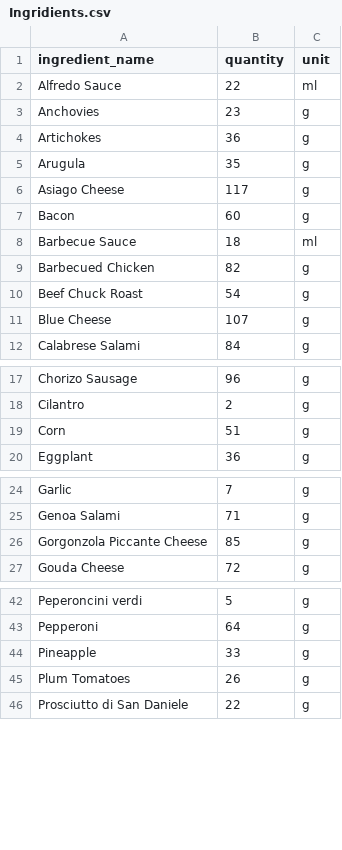
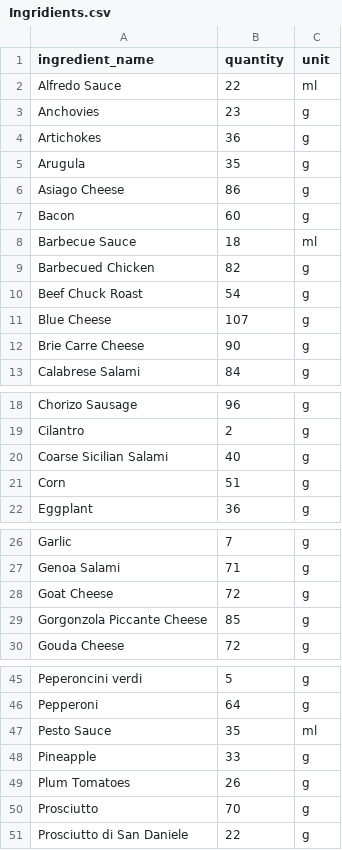
Before and after one commit to francisgunadi/aol_ai, a CSV file: Ingridients.csv, drawn as a sheet; only a part is shown, gaps mark what is left out.

```diff
--- a/Ingridients.csv
+++ b/Ingridients.csv
@@ -5,3 +5,3 @@ Artichokes,36,g
 Arugula,35,g
-Asiago Cheese,117,g
+Asiago Cheese,86,g
 Bacon,60,g
@@ -11,2 +11,3 @@ Beef Chuck Roast,54,g
 Blue Cheese,107,g
+Brie Carre Cheese,90,g
 Calabrese Salami,84,g
@@ -18,2 +19,3 @@ Chorizo Sausage,96,g
 Cilantro,2,g
+Coarse Sicilian Salami,40,g
 Corn,51,g
@@ -25,2 +27,3 @@ Garlic,7,g
 Genoa Salami,71,g
+Goat Cheese,72,g
 Gorgonzola Piccante Cheese,85,g
@@ -43,4 +46,6 @@ Peperoncini verdi,5,g
 Pepperoni,64,g
+Pesto Sauce,35,ml
 Pineapple,33,g
 Plum Tomatoes,26,g
+Prosciutto,70,g
 Prosciutto di San Daniele,22,g
```
Also changed, not shown: Menu.csv, Pantry.csv, 1 other file.
